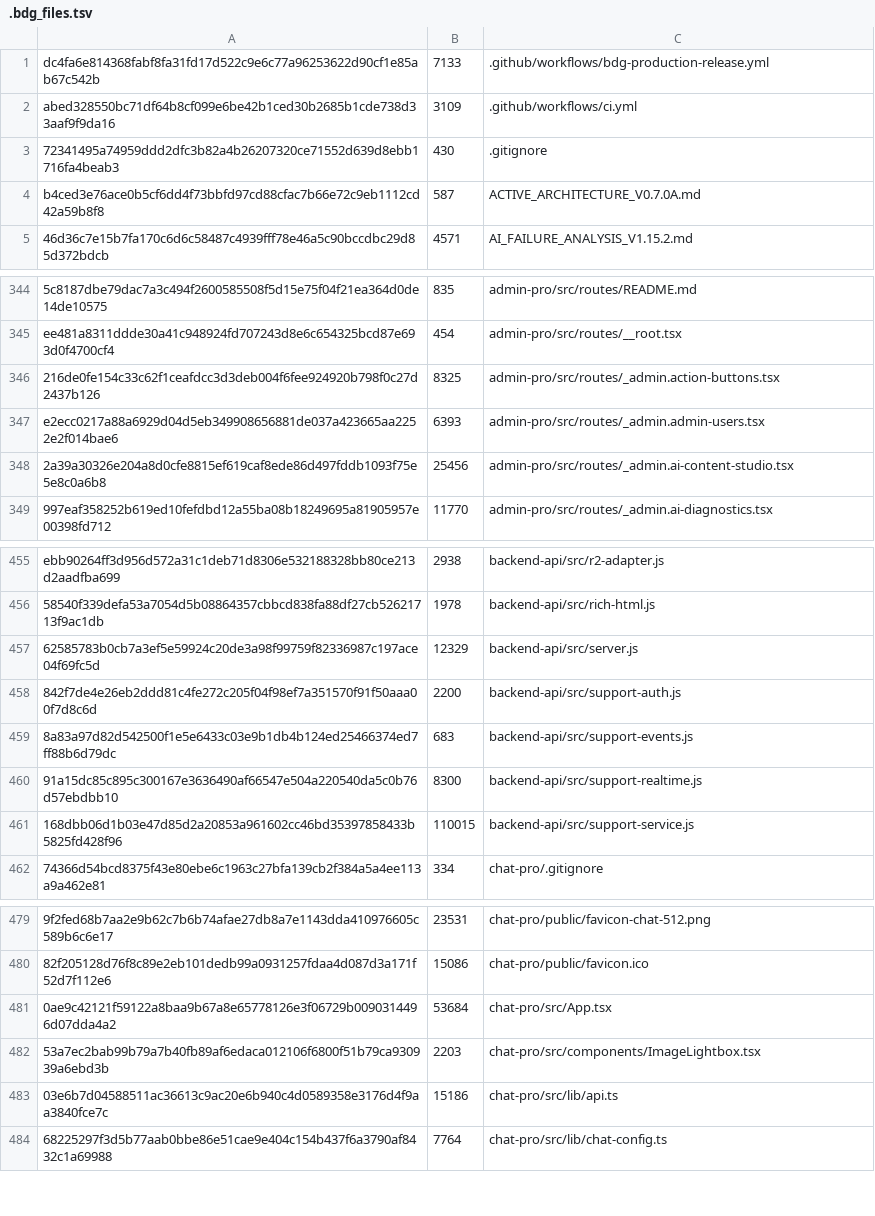
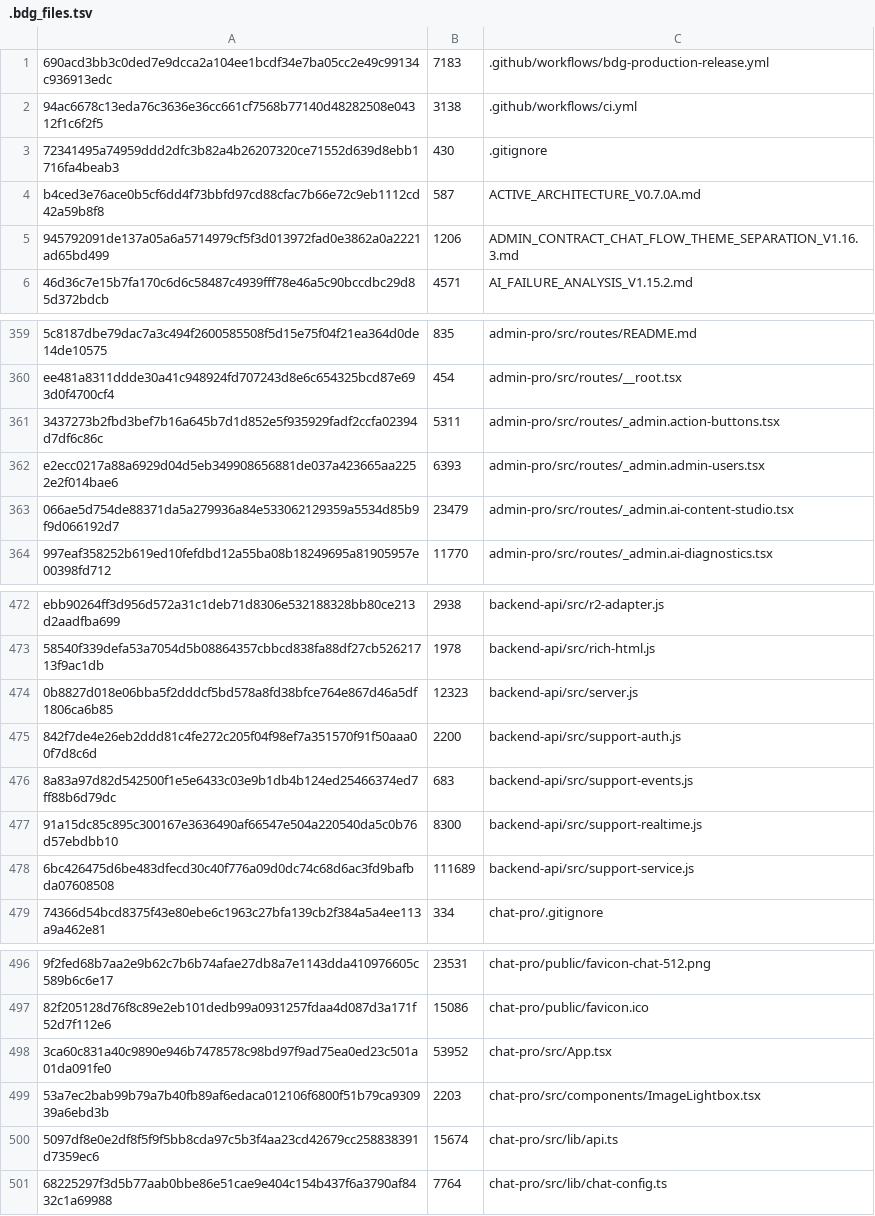
Before and after one commit to deathnotelaymm-maker/BDG_CS_ASSISTANT, a TSV file: .bdg_files.tsv, drawn as a sheet; only a part is shown, gaps mark what is left out; removed rows and columns are numbered as before the commit, all else as after; the diff covers the shown part only; the diff names each change by its address in the sheet, - before the commit and + after, or states it on an @@ line.

Commit message:
Release v1.16.3 — admin, chat theme & queue guard
Add v1.16.3 release: introduces migration 041 to separate Guide/Chat theme tables, add chat-theme and guide-theme admin endpoints, and enforce one active AI job per conversation (partial unique index + backend conflict 'CONVERSATION_RESPONSE_PENDING'). Implements single-pending-question composer lock, ten-message progressive customer history with /history pagination, and global (non-localized) action buttons. Updates server/core, support-service, admin/chat frontends, regression tests, CI gates, package versions, manifests, and deployment/checklist/docs for the 1.16.3 release.

```diff
--- a/.bdg_files.tsv
+++ b/.bdg_files.tsv
-row 1: dc4fa6e814368fabf8fa31fd17d522c9e6c77a96253622d90cf1e85ab67c542b | 7133 | .github/workflows/bdg-production-release.yml
-row 2: abed328550bc71df64b8cf099e6be42b1ced30b2685b1cde738d33aaf9f9da16 | 3109 | .github/workflows/ci.yml
+row 1: 690acd3bb3c0ded7e9dcca2a104ee1bcdf34e7ba05cc2e49c99134c936913edc | 7183 | .github/workflows/bdg-production-release.yml
+row 2: 94ac6678c13eda76c3636e36cc661cf7568b77140d48282508e04312f1c6f2f5 | 3138 | .github/workflows/ci.yml
+row 5: 945792091de137a05a6a5714979cf5f3d013972fad0e3862a0a2221ad65bd499 | 1206 | ADMIN_CONTRACT_CHAT_FLOW_THEME_SEPARATION_V1.16.3.md
-row 346: 216de0fe154c33c62f1ceafdcc3d3deb004f6fee924920b798f0c27d2437b126 | 8325 | admin-pro/src/routes/_admin.action-buttons.tsx
+row 361: 3437273b2fbd3bef7b16a645b7d1d852e5f935929fadf2ccfa02394d7df6c86c | 5311 | admin-pro/src/routes/_admin.action-buttons.tsx
-row 348: 2a39a30326e204a8d0cfe8815ef619caf8ede86d497fddb1093f75e5e8c0a6b8 | 25456 | admin-pro/src/routes/_admin.ai-content-studio.tsx
+row 363: 066ae5d754de88371da5a279936a84e533062129359a5534d85b9f9d066192d7 | 23479 | admin-pro/src/routes/_admin.ai-content-studio.tsx
-row 457: 62585783b0cb7a3ef5e59924c20de3a98f99759f82336987c197ace04f69fc5d | 12329 | backend-api/src/server.js
+row 474: 0b8827d018e06bba5f2dddcf5bd578a8fd38bfce764e867d46a5df1806ca6b85 | 12323 | backend-api/src/server.js
-row 461: 168dbb06d1b03e47d85d2a20853a961602cc46bd35397858433b5825fd428f96 | 110015 | backend-api/src/support-service.js
+row 478: 6bc426475d6be483dfecd30c40f776a09d0dc74c68d6ac3fd9bafbda07608508 | 111689 | backend-api/src/support-service.js
-row 481: 0ae9c42121f59122a8baa9b67a8e65778126e3f06729b0090314496d07dda4a2 | 53684 | chat-pro/src/App.tsx
+row 498: 3ca60c831a40c9890e946b7478578c98bd97f9ad75ea0ed23c501a01da091fe0 | 53952 | chat-pro/src/App.tsx
-row 483: 03e6b7d04588511ac36613c9ac20e6b940c4d0589358e3176d4f9aa3840fce7c | 15186 | chat-pro/src/lib/api.ts
+row 500: 5097df8e0e2df8f5f9f5bb8cda97c5b3f4aa23cd42679cc258838391d7359ec6 | 15674 | chat-pro/src/lib/api.ts
```
Also changed, not shown: 30 added rows, 14 removed rows and 10 edited cells elsewhere in this file, 41 other files.
